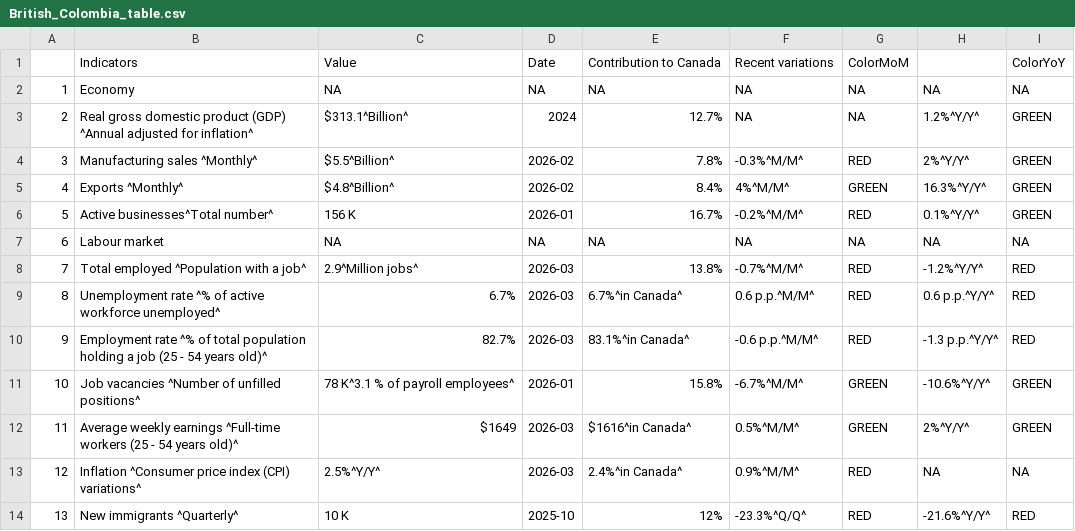
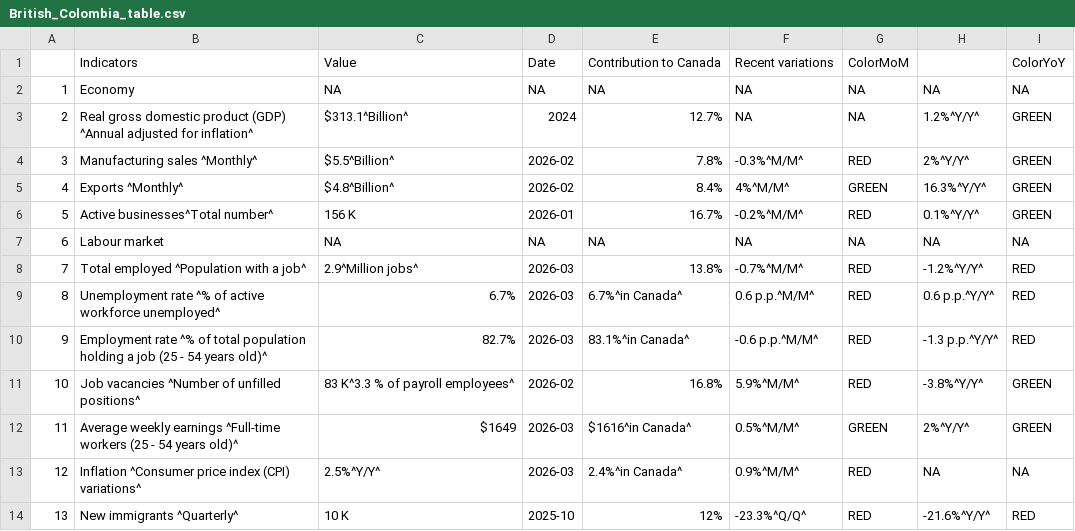
Before and after one commit to Dabra56/Economic_Dashboard, a CSV file: data/British_Colombia_table.csv, drawn as a sheet.

```diff
--- a/data/British_Colombia_table.csv
+++ b/data/British_Colombia_table.csv
@@ -11,3 +11,3 @@
 "9","Employment rate ^% of total population holding a job (25 - 54 years old)^","82.7%","2026-03","83.1%^in Canada^","-0.6 p.p.^M/M^","RED","-1.3 p.p.^Y/Y^","RED"
-"10","Job vacancies ^Number of unfilled positions^","78 K^3.1 % of payroll employees^","2026-01","15.8%","-6.7%^M/M^","GREEN","-10.6%^Y/Y^","GREEN"
+"10","Job vacancies ^Number of unfilled positions^","83 K^3.3 % of payroll employees^","2026-02","16.8%","5.9%^M/M^","RED","-3.8%^Y/Y^","GREEN"
 "11","Average weekly earnings ^Full-time workers (25 - 54 years old)^","$1649","2026-03","$1616^in Canada^","0.5%^M/M^","GREEN","2%^Y/Y^","GREEN"
```
Also changed, not shown: data/Newfoundland_and_Labrador_table.csv, data/Ontario_table.csv, 23 other files.
